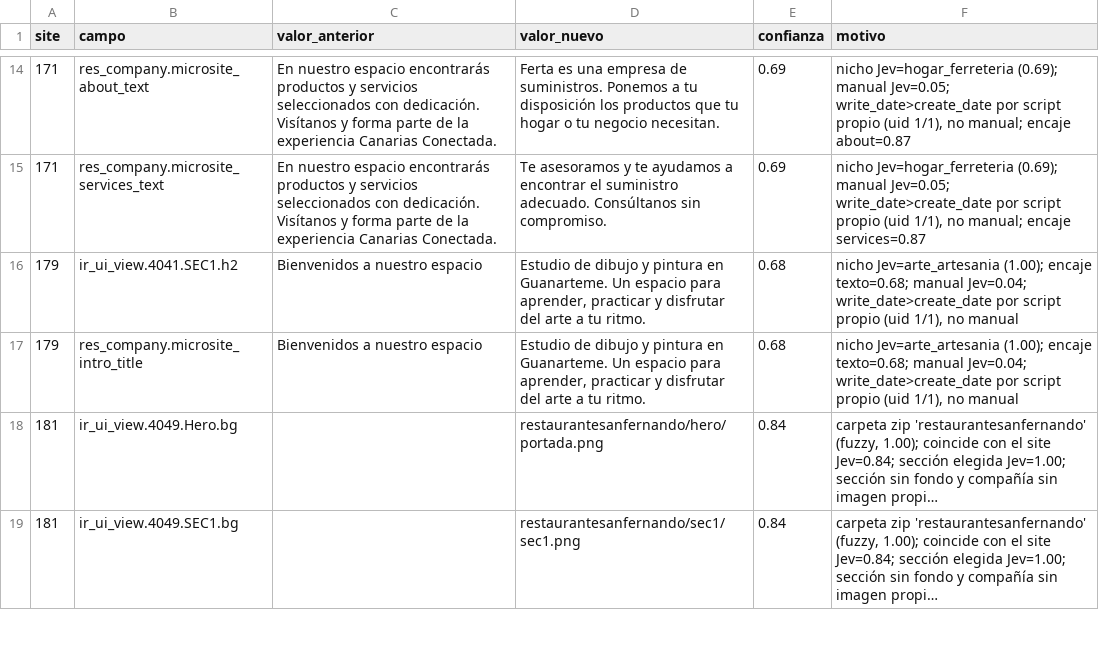
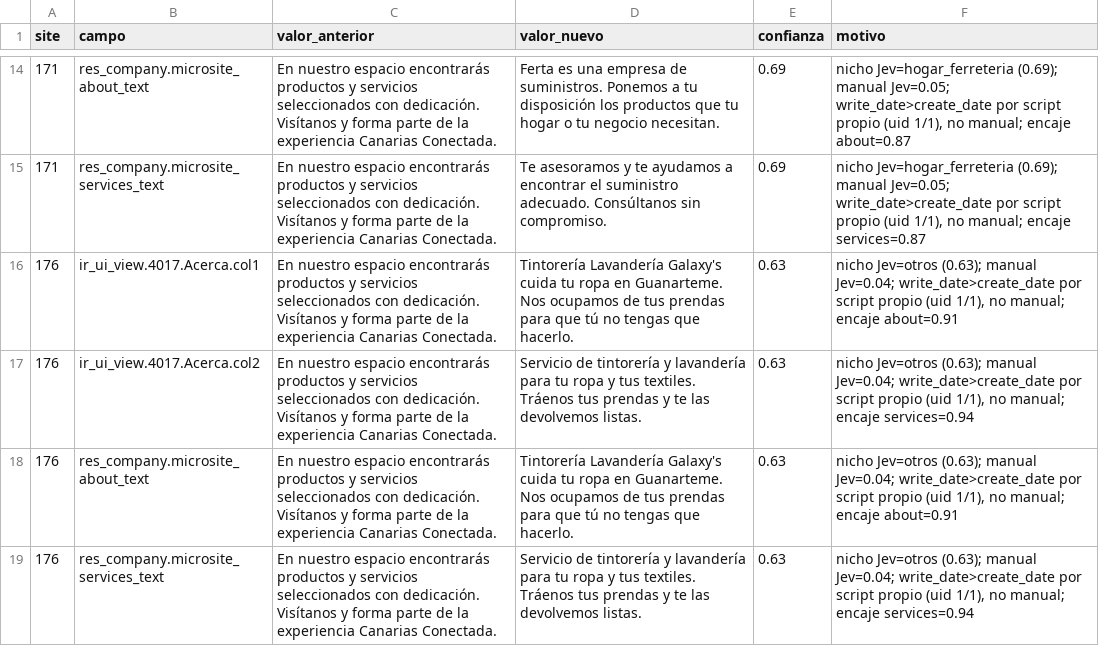
Before and after one commit to CanariasConectada/canarias-platform, a CSV file: tools/jev-microsites/revision.csv, drawn as a sheet; only a part is shown, gaps mark what is left out; the shorter side is filled out with more unchanged rows; long unchanged cells end in …; the diff covers the shown part only.

Commit message:
chore(jev-microsites): task 4 batch 17 about and services proposals (sites 175-184)

```diff
--- a/tools/jev-microsites/revision.csv
+++ b/tools/jev-microsites/revision.csv
@@ -15 +15,5 @@
 "171","res_company.microsite_services_text","En nuestro espacio encontrarás productos y servicios seleccionados con dedicación. Visítanos y forma parte de la experiencia Canarias Conectada.","Te asesoramos y te ayudamos a encontrar el suministro adecuado. Consúltanos sin compromiso.","0.69","nicho Jev=hogar_ferreteria (0.69); manual Jev=0.05; write_date>create_date por script propio (uid 1/1), no manual; encaje services=0.87"
+"176","ir_ui_view.4017.Acerca.col1","En nuestro espacio encontrarás productos y servicios seleccionados con dedicación. Visítanos y forma parte de la experiencia Canarias Conectada.","Tintorería Lavandería Galaxy's cuida tu ropa en Guanarteme. Nos ocupamos de tus prendas para que tú no tengas que hacerlo.","0.63","nicho Jev=otros (0.63); manual Jev=0.04; write_date>create_date por script propio (uid 1/1), no manual; encaje about=0.91"
+"176","ir_ui_view.4017.Acerca.col2","En nuestro espacio encontrarás productos y servicios seleccionados con dedicación. Visítanos y forma parte de la experiencia Canarias Conectada.","Servicio de tintorería y lavandería para tu ropa y tus textiles. Tráenos tus prendas y te las devolvemos listas.","0.63","nicho Jev=otros (0.63); manual Jev=0.04; write_date>create_date por script propio (uid 1/1), no manual; encaje services=0.94"
+"176","res_company.microsite_about_text","En nuestro espacio encontrarás productos y servicios seleccionados con dedicación. Visítanos y forma parte de la experiencia Canarias Conectada.","Tintorería Lavandería Galaxy's cuida tu ropa en Guanarteme. Nos ocupamos de tus prendas para que tú no tengas que hacerlo.","0.63","nicho Jev=otros (0.63); manual Jev=0.04; write_date>create_date por script propio (uid 1/1), no manual; encaje about=0.91"
+"176","res_company.microsite_services_text","En nuestro espacio encontrarás productos y servicios seleccionados con dedicación. Visítanos y forma parte de la experiencia Canarias Conectada.","Servicio de tintorería y lavandería para tu ropa y tus textiles. Tráenos tus prendas y te las devolvemos listas.","0.63","nicho Jev=otros (0.63); manual Jev=0.04; write_date>create_date por script propio (uid 1/1), no manual; encaje services=0.94"
```
Also changed, not shown: 4 added rows elsewhere in this file, 2 other files.
